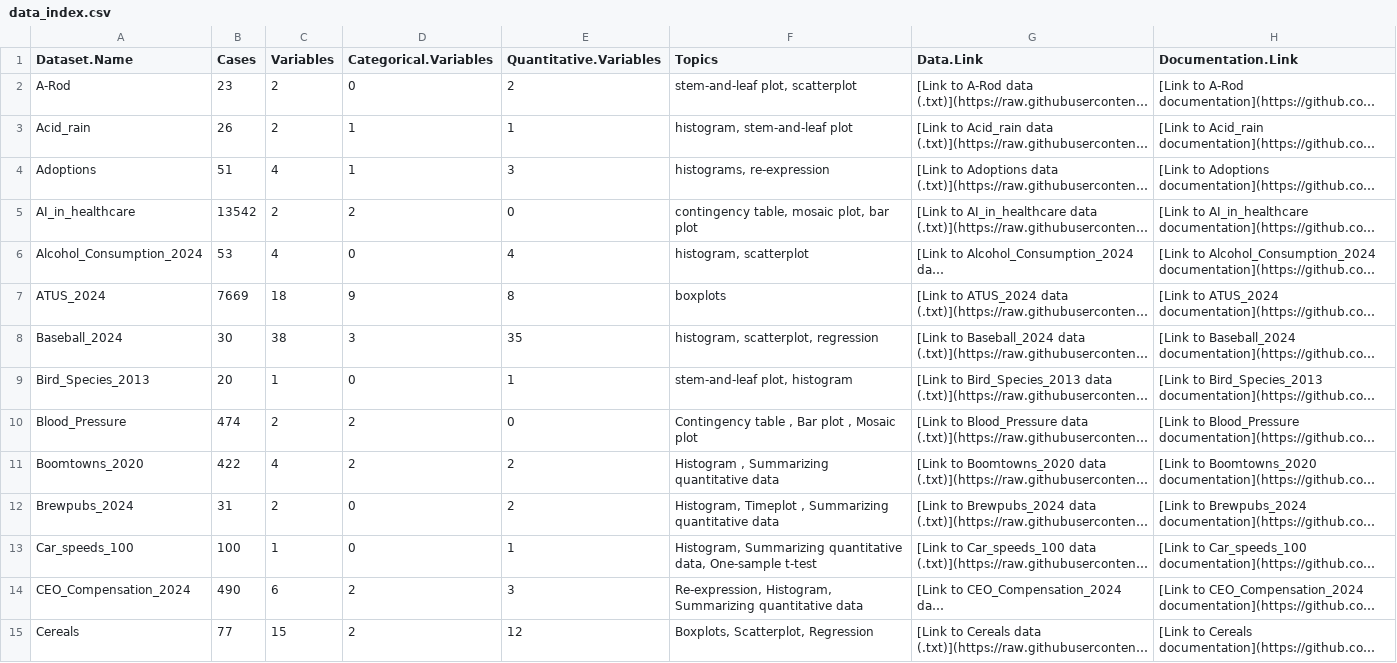
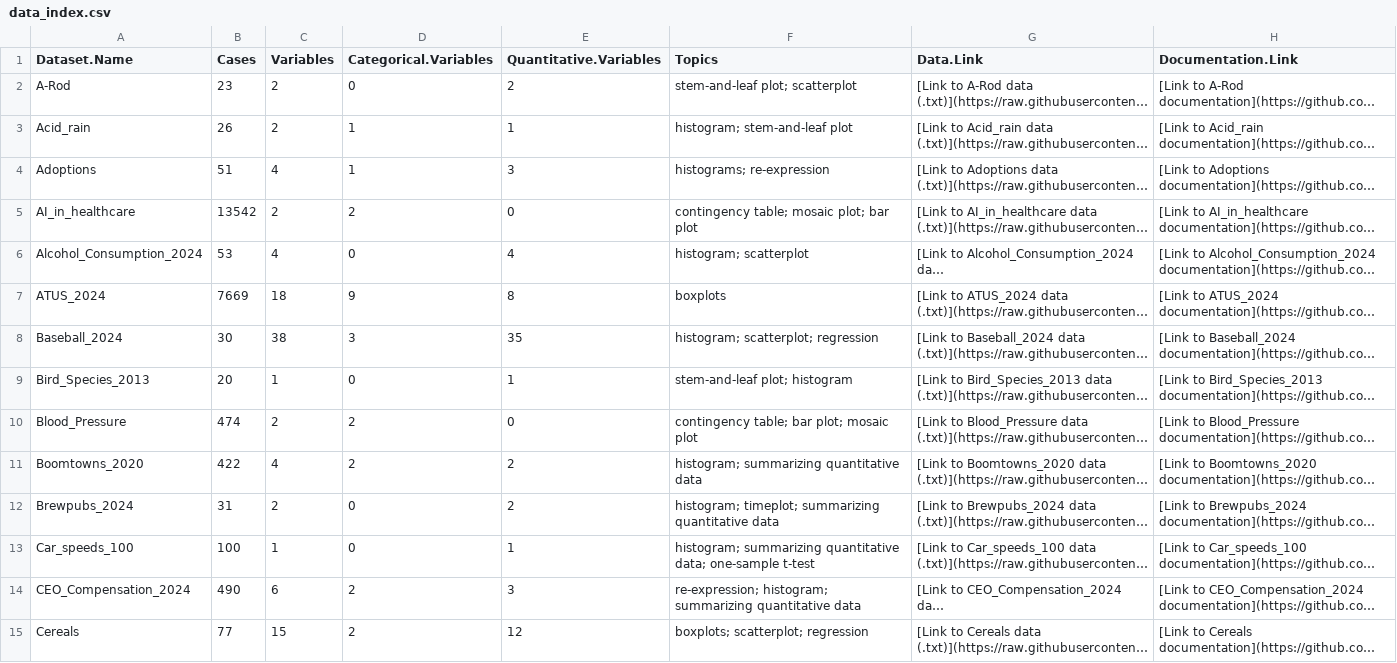
Before and after one commit to IntroStats7e/IntroStats7e.github.io, a CSV file: data_index.csv, drawn as a sheet; only a part is shown; long unchanged cells end in …; the diff covers the shown part only; the diff names each change by its address in the sheet, - before the commit and + after, or states it on an @@ line.

Commit message:
Standardizing topic format

```diff
--- a/data_index.csv
+++ b/data_index.csv
-F2 (Topics): stem-and-leaf plot, scatterplot
+F2 (Topics): stem-and-leaf plot; scatterplot
-F3 (Topics): histogram, stem-and-leaf plot
+F3 (Topics): histogram; stem-and-leaf plot
-F4 (Topics): histograms, re-expression
+F4 (Topics): histograms; re-expression
-F5 (Topics): contingency table, mosaic plot, bar plot
+F5 (Topics): contingency table; mosaic plot; bar plot
-F6 (Topics): histogram, scatterplot
+F6 (Topics): histogram; scatterplot
-F8 (Topics): histogram, scatterplot, regression
+F8 (Topics): histogram; scatterplot; regression
-F9 (Topics): stem-and-leaf plot, histogram
+F9 (Topics): stem-and-leaf plot; histogram
-F10 (Topics): Contingency table , Bar plot , Mosaic plot
+F10 (Topics): contingency table; bar plot; mosaic plot
-F11 (Topics): Histogram , Summarizing quantitative data
+F11 (Topics): histogram; summarizing quantitative data
-F12 (Topics): Histogram, Timeplot , Summarizing quantitative data
+F12 (Topics): histogram; timeplot; summarizing quantitative data
-F13 (Topics): Histogram, Summarizing quantitative data, One-sample t-test
+F13 (Topics): histogram; summarizing quantitative data; one-sample t-test
-F14 (Topics): Re-expression, Histogram, Summarizing quantitative data
+F14 (Topics): re-expression; histogram; summarizing quantitative data
-F15 (Topics): Boxplots, Scatterplot, Regression
+F15 (Topics): boxplots; scatterplot; regression
```
Also changed, not shown: 15 edited cells elsewhere in this file.
